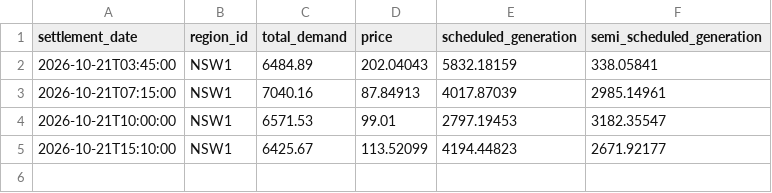
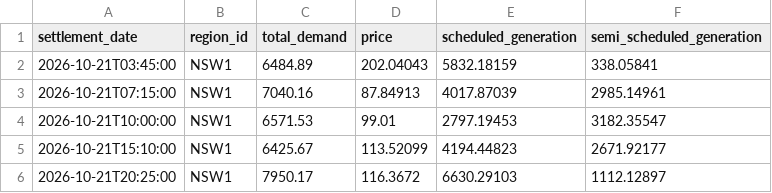
Before and after one commit to arno0b/forecast-platform, a CSV file: data/nsw1/2026-10-21.csv, drawn as a sheet.

```diff
--- a/data/nsw1/2026-10-21.csv
+++ b/data/nsw1/2026-10-21.csv
@@ -5 +5,2 @@ settlement_date,region_id,total_demand,price,scheduled_generation,semi_scheduled
 2026-10-21T15:10:00,NSW1,6425.67,113.52099,4194.44823,2671.92177
+2026-10-21T20:25:00,NSW1,7950.17,116.3672,6630.29103,1112.12897
```
Also changed, not shown: data/qld1/2026-10-21.csv, data/sa1/2026-10-21.csv, 2 other files.
